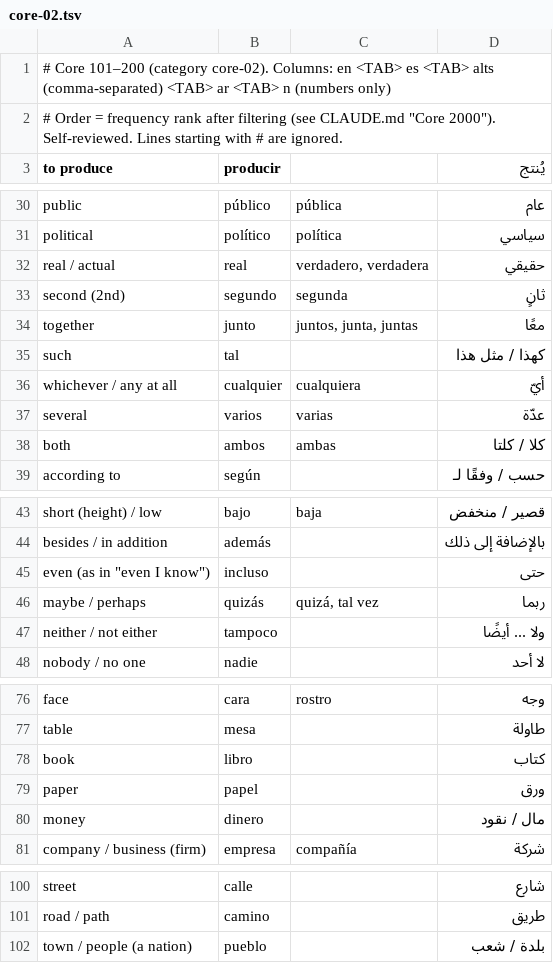
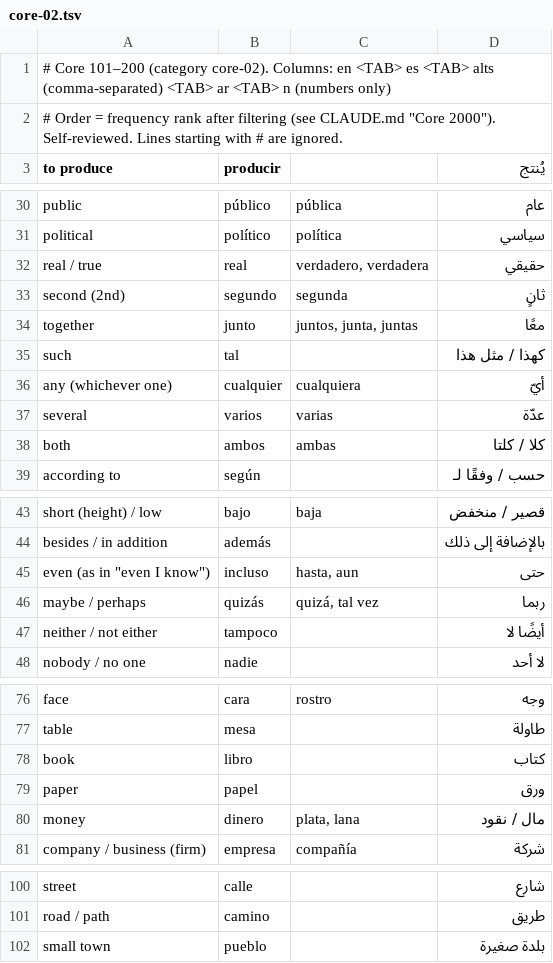
Before and after one commit to ibr7mod21-web/spanish-flashcards, a TSV file: tools/core/core-02.tsv, drawn as a sheet; only a part is shown, gaps mark what is left out.

```diff
--- a/tools/core/core-02.tsv
+++ b/tools/core/core-02.tsv
@@ -31,3 +31,3 @@ public	público	pública	عام
 political	político	política	سياسي
-real / actual	real	verdadero, verdadera	حقيقي
+real / true	real	verdadero, verdadera	حقيقي
 second (2nd)	segundo	segunda	ثانٍ
@@ -35,3 +35,3 @@ together	junto	juntos, junta, juntas	معًا
 such	tal		كهذا / مثل هذا
-whichever / any at all	cualquier	cualquiera	أيّ
+any (whichever one)	cualquier	cualquiera	أيّ
 several	varios	varias	عدّة
@@ -44,5 +44,5 @@ short (height) / low	bajo	baja	قصير / منخفض
 besides / in addition	además		بالإضافة إلى ذلك
-even (as in "even I know")	incluso		حتى
+even (as in "even I know")	incluso	hasta, aun	حتى
 maybe / perhaps	quizás	quizá, tal vez	ربما
-neither / not either	tampoco		ولا ... أيضًا
+neither / not either	tampoco		أيضًا لا
 nobody / no one	nadie		لا أحد
@@ -79,3 +79,3 @@ book	libro		كتاب
 paper	papel		ورق
-money	dinero		مال / نقود
+money	dinero	plata, lana	مال / نقود
 company / business (firm)	empresa	compañía	شركة
@@ -101,2 +101,2 @@ street	calle		شارع
 road / path	camino		طريق
-town / people (a nation)	pueblo		بلدة / شعب
+small town	pueblo		بلدة صغيرة
```
Also changed, not shown: tools/core/core-01.tsv, tools/core/core-04.tsv, 7 other files.
